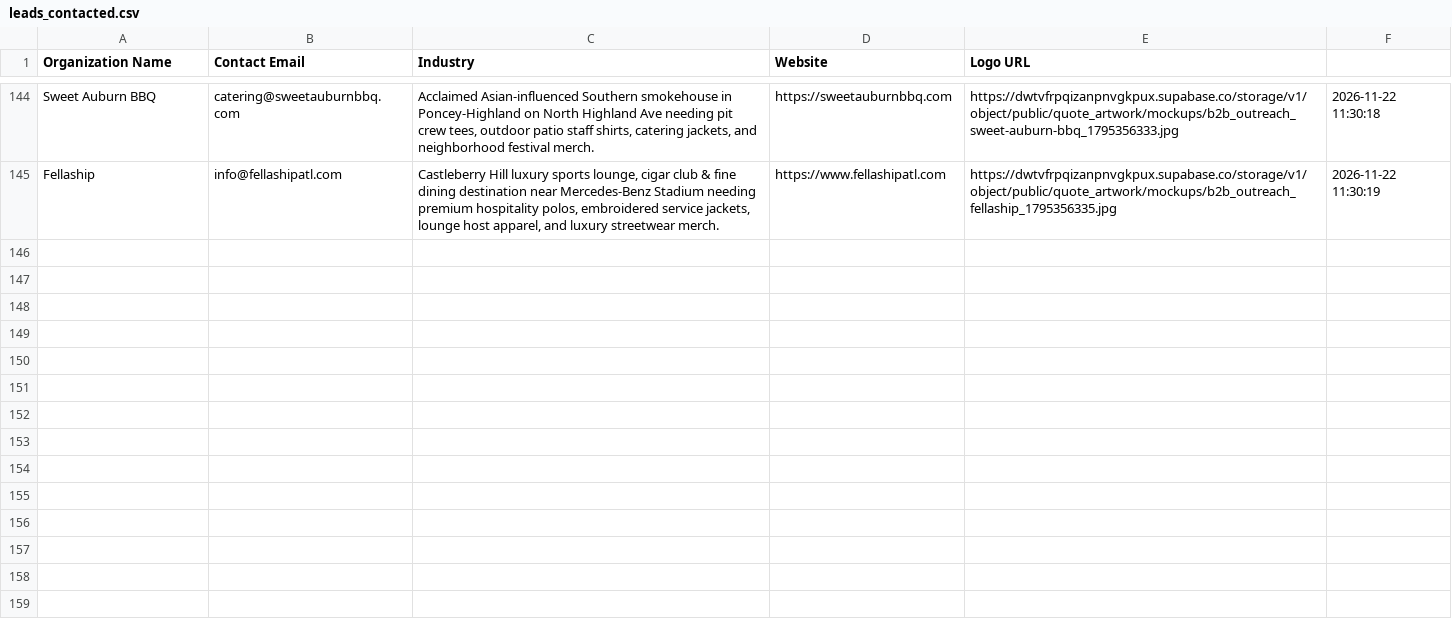
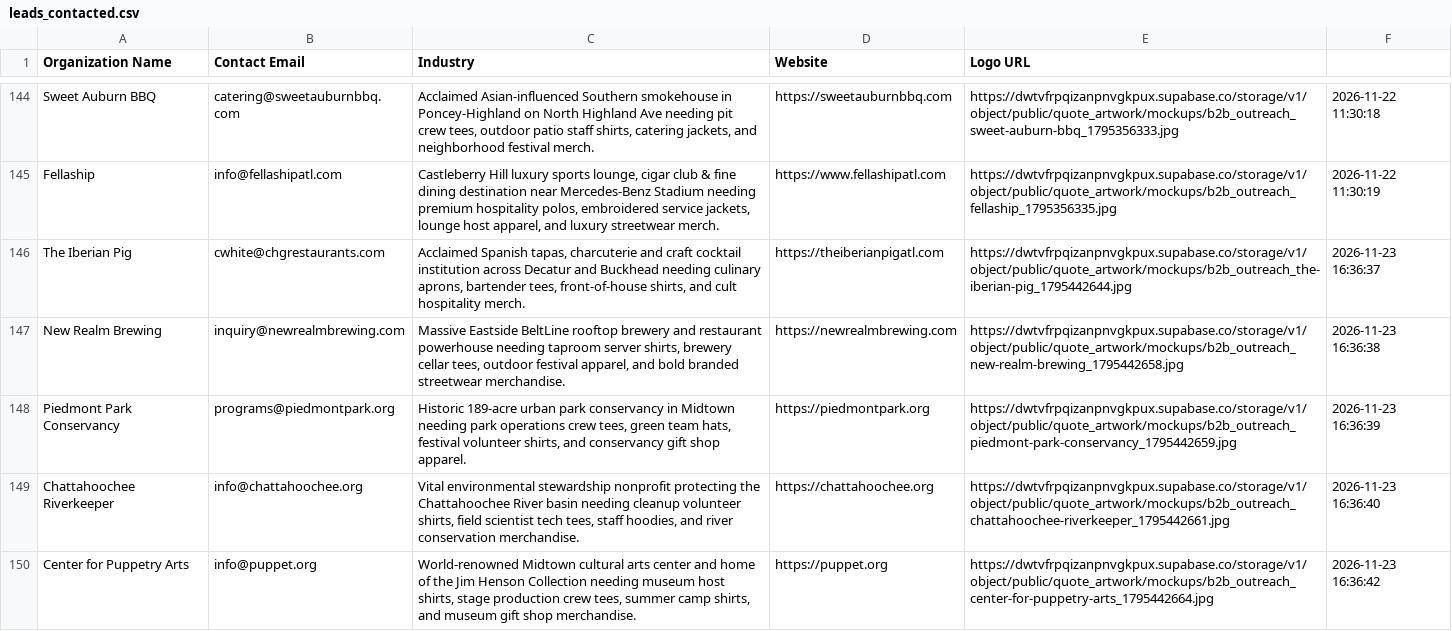
Before and after one commit to shopfastapparel/shopfastapparel, a CSV file: scripts/leads_contacted.csv, drawn as a sheet; only a part is shown, gaps mark what is left out; the diff names each change by its address in the sheet, - before the commit and + after, or states it on an @@ line.

Commit message:
Dispatch Mandy Nov 23 2026 approved B2B outreach to all 5 prospects

```diff
--- a/scripts/leads_contacted.csv
+++ b/scripts/leads_contacted.csv
+row 146: The Iberian Pig | cwhite@chgrestaurants.com | Acclaimed Spanish tapas, charcuterie and craft cocktail institution across Decatur and Buckhead needing culinary aprons, bartender tees, front-of-house shirts, and cult hospitality merch. | https://theiberianpigatl.com | https://dwtvfrpqizanpnvgkpux.supabase.co/storage/v1/object/public/quote_artwork/mockups/b2b_outreach_the-iberian-pig_1795442644.jpg | 2026-11-23 16:36:37
+row 147: New Realm Brewing | inquiry@newrealmbrewing.com | Massive Eastside BeltLine rooftop brewery and restaurant powerhouse needing taproom server shirts, brewery cellar tees, outdoor festival apparel, and bold branded streetwear merchandise. | https://newrealmbrewing.com | https://dwtvfrpqizanpnvgkpux.supabase.co/storage/v1/object/public/quote_artwork/mockups/b2b_outreach_new-realm-brewing_1795442658.jpg | 2026-11-23 16:36:38
+row 148: Piedmont Park Conservancy | programs@piedmontpark.org | Historic 189-acre urban park conservancy in Midtown needing park operations crew tees, green team hats, festival volunteer shirts, and conservancy gift shop apparel. | https://piedmontpark.org | https://dwtvfrpqizanpnvgkpux.supabase.co/storage/v1/object/public/quote_artwork/mockups/b2b_outreach_piedmont-park-conservancy_1795442659.jpg | 2026-11-23 16:36:39
+row 149: Chattahoochee Riverkeeper | info@chattahoochee.org | Vital environmental stewardship nonprofit protecting the Chattahoochee River basin needing cleanup volunteer shirts, field scientist tech tees, staff hoodies, and river conservation merchandise. | https://chattahoochee.org | https://dwtvfrpqizanpnvgkpux.supabase.co/storage/v1/object/public/quote_artwork/mockups/b2b_outreach_chattahoochee-riverkeeper_1795442661.jpg | 2026-11-23 16:36:40
+row 150: Center for Puppetry Arts | info@puppet.org | World-renowned Midtown cultural arts center and home of the Jim Henson Collection needing museum host shirts, stage production crew tees, summer camp shirts, and museum gift shop merchandise. | https://puppet.org | https://dwtvfrpqizanpnvgkpux.supabase.co/storage/v1/object/public/quote_artwork/mockups/b2b_outreach_center-for-puppetry-arts_1795442664.jpg | 2026-11-23 16:36:42
```
